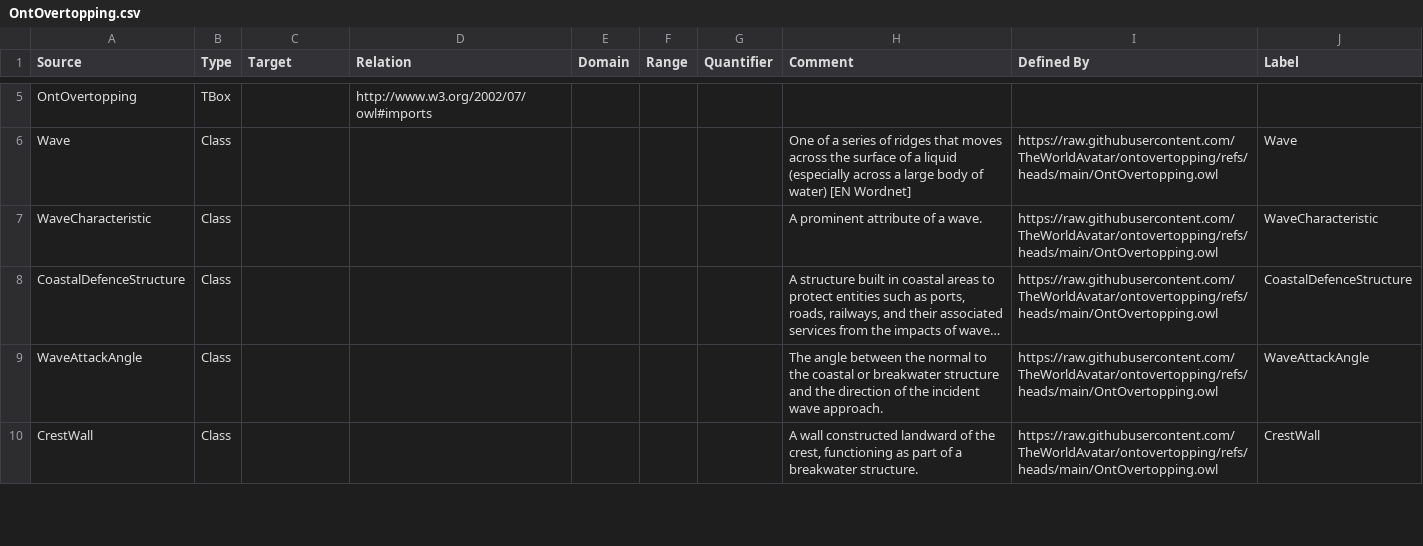
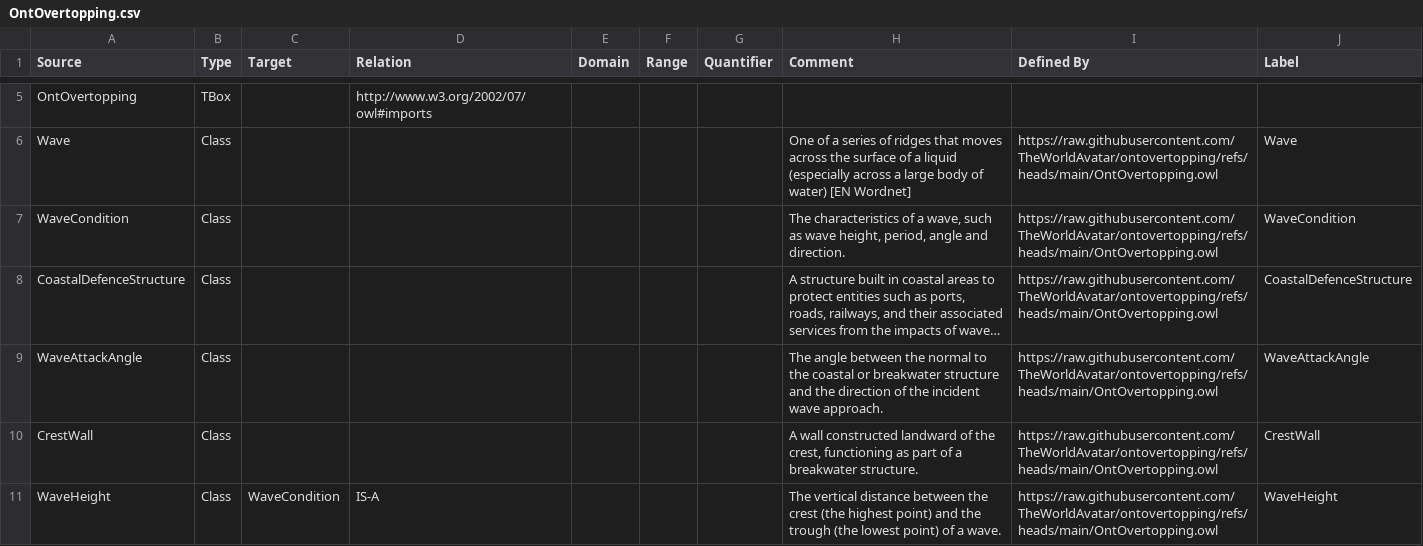
Before and after one commit to TheWorldAvatar/ontovertopping, a CSV file: OntOvertopping.csv, drawn as a sheet; only a part is shown, gaps mark what is left out; long unchanged cells end in …; the diff covers the shown part only; the diff names each change by its address in the sheet, - before the commit and + after, or states it on an @@ line.

Commit message:
Additional classes and properties were added to describe wave conditions and overtopping discharge.

```diff
--- a/OntOvertopping.csv
+++ b/OntOvertopping.csv
-A7 (Source): WaveCharacteristic
+A7 (Source): WaveCondition
-H7 (Comment): A prominent attribute of a wave.
+H7 (Comment): The characteristics of a wave, such as wave height, period, angle and direction.
-J7 (Label): WaveCharacteristic
+J7 (Label): WaveCondition
+row 11: WaveHeight | Class | WaveCondition | IS-A |  |  |  | The vertical distance between the crest (the highest point) and the trough (the lowest point) of a wave. | https://raw.githubusercontent.com/TheWorldAvatar/ontovertopping/refs/heads/main/OntOvertopping.owl | WaveHeight
```
Also changed, not shown: 11 added rows and 4 edited cells elsewhere in this file.
